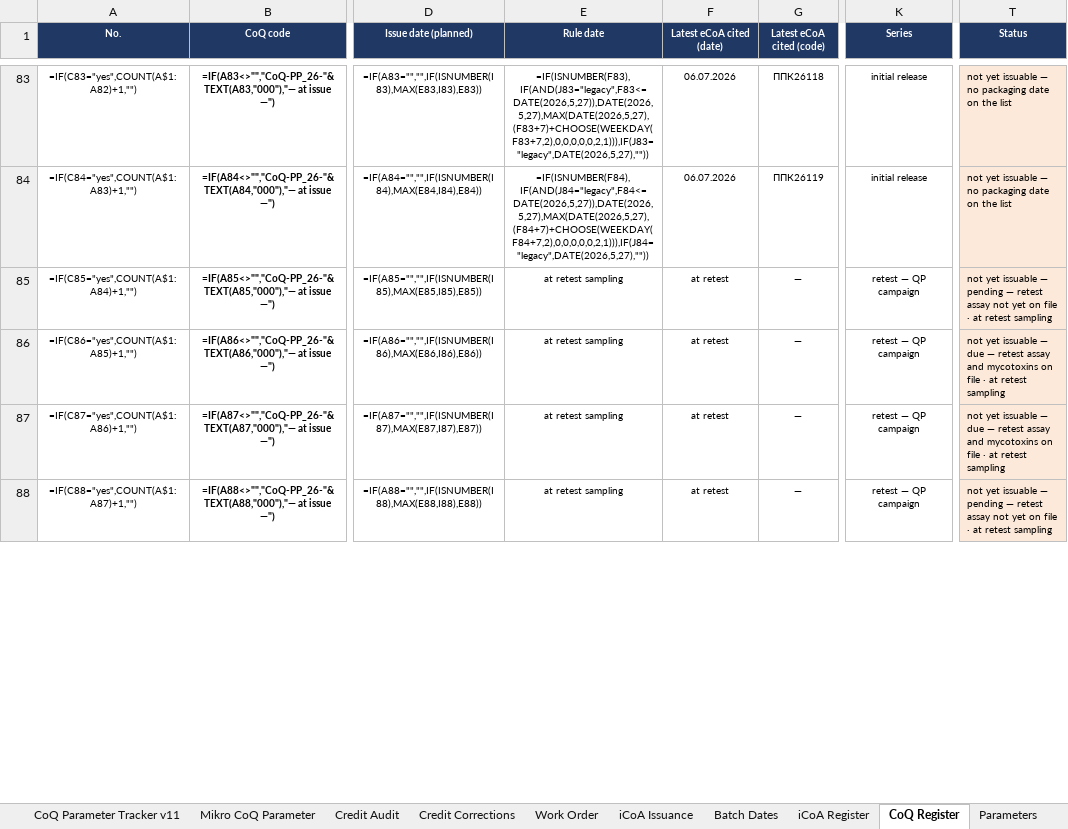
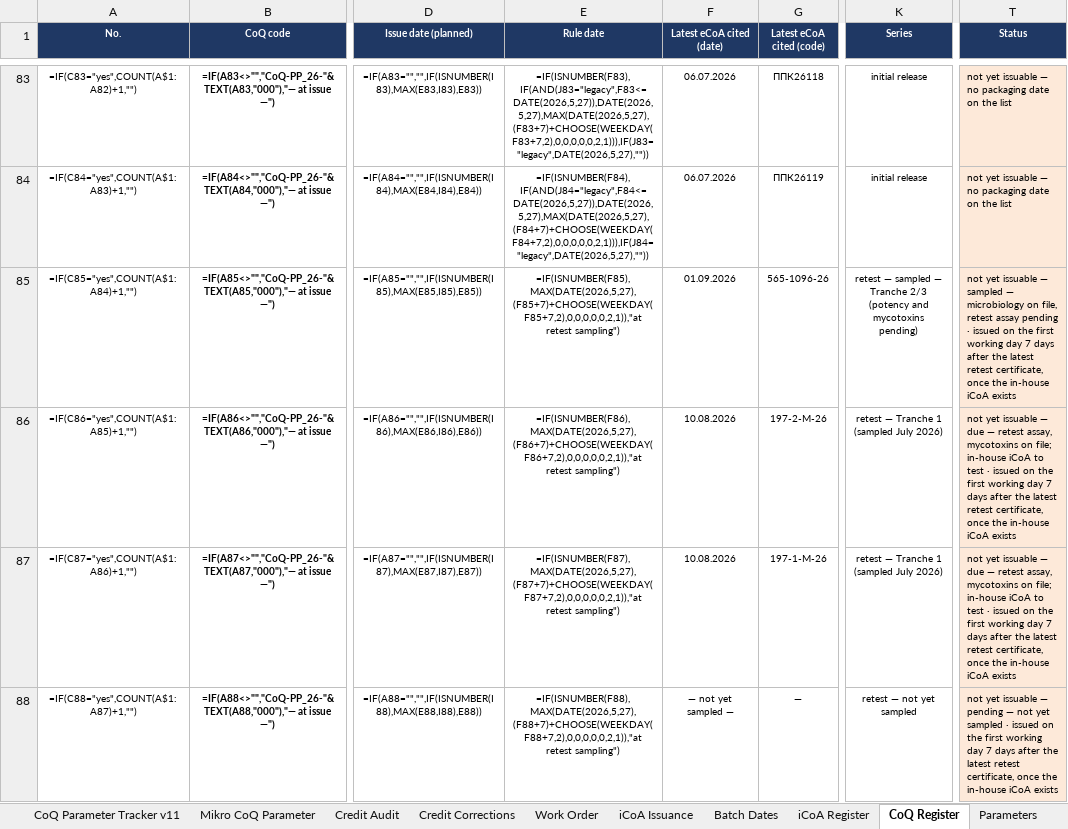
Before and after one commit to 3p4e/letta-stack, an Excel workbook: deliverables/qc_gap_analysis/tracker/CoQ_Analysis_Master_v11.xlsx, sheet CoQ Register, drawn as a sheet; only a part is shown, gaps mark what is left out; values as stored, in another font and other column widths than the file's, no borders; formulas without a stored value are shown as written; table styles not drawn; the diff covers the shown part only; the diff names each change by its address in the sheet, - before the commit and + after, or states it on an @@ line.

```diff
--- a/deliverables/qc_gap_analysis/tracker/CoQ_Analysis_Master_v11.xlsx (sheet CoQ Register)
+++ b/deliverables/qc_gap_analysis/tracker/CoQ_Analysis_Master_v11.xlsx (sheet CoQ Register)
-E85 (Rule date): at retest sampling
+E85 (Rule date): =IF(ISNUMBER(F85),MAX(DATE(2026,5,27),(F85+7)+CHOOSE(WEEKDAY(F85+7,2),0,0,0,0,0,2,1)),"at retest sampling")
-F85 (Latest eCoA cited (date)): at retest
+F85 (Latest eCoA cited (date)): 01.09.2026
-G85 (Latest eCoA cited (code)): —
+G85 (Latest eCoA cited (code)): 565-1096-26
-K85 (Series): retest — QP campaign
+K85 (Series): retest — sampled — Tranche 2/3 (potency and mycotoxins pending)
-T85 (Status): …issuable — pending — retest assay not yet on file · at retest sampling
+T85 (Status): …issuable — sampled — microbiology on file, retest assay pending · issued on the first working day 7 days after the latest retest certificate, once the in-house iCoA exists
-E86 (Rule date): at retest sampling
+E86 (Rule date): =IF(ISNUMBER(F86),MAX(DATE(2026,5,27),(F86+7)+CHOOSE(WEEKDAY(F86+7,2),0,0,0,0,0,2,1)),"at retest sampling")
-F86:F87 (Latest eCoA cited (date)): at retest
+F86:F87 (Latest eCoA cited (date)): 10.08.2026
-G86 (Latest eCoA cited (code)): —
+G86 (Latest eCoA cited (code)): 197-2-M-26
-K86:K87 (Series): retest — QP campaign
+K86:K87 (Series): retest — Tranche 1 (sampled July 2026)
-T86:T87 (Status): …— retest assay and mycotoxins on file · at retest sampling
+T86:T87 (Status): …— retest assay, mycotoxins on file; in-house iCoA to test · issued on the first working day 7 days after the latest retest certificate, once the in-house iCoA exists
-E87 (Rule date): at retest sampling
+E87 (Rule date): =IF(ISNUMBER(F87),MAX(DATE(2026,5,27),(F87+7)+CHOOSE(WEEKDAY(F87+7,2),0,0,0,0,0,2,1)),"at retest sampling")
-G87 (Latest eCoA cited (code)): —
+G87 (Latest eCoA cited (code)): 197-1-M-26
-E88 (Rule date): at retest sampling
+E88 (Rule date): =IF(ISNUMBER(F88),MAX(DATE(2026,5,27),(F88+7)+CHOOSE(WEEKDAY(F88+7,2),0,0,0,0,0,2,1)),"at retest sampling")
-F88 (Latest eCoA cited (date)): at retest
+F88 (Latest eCoA cited (date)): — not yet sampled —
-K88 (Series): retest — QP campaign
+K88 (Series): retest — not yet sampled
-T88 (Status): …pending — retest assay not yet on file · at retest sampling
+T88 (Status): …pending — not yet sampled · issued on the first working day 7 days after the latest retest certificate, once the in-house iCoA exists
```
Also changed, not shown: 381 edited cells and cell formats elsewhere in this sheet, sheet iCoA Register, sheet iCoA Issuance, deliverables/qc_gap_analysis/tracker/Issuance_Registers_prelim.xlsx, 2 other files.
